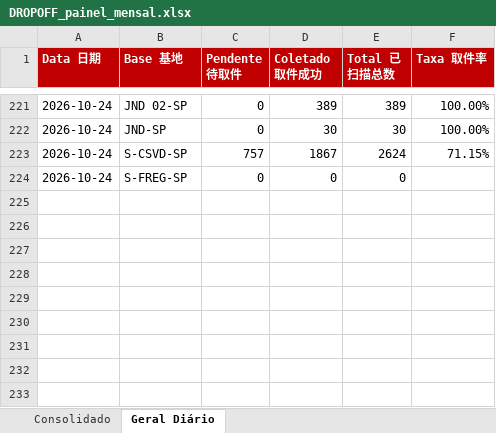
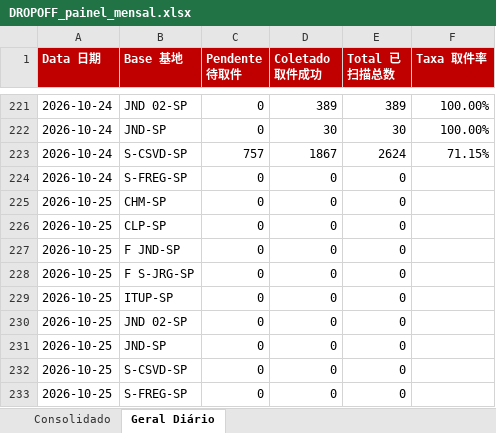
Before and after one commit to guiisilva18-cpu/automacao-pickup-dropoff, an Excel workbook: output/DROPOFF_painel_mensal.xlsx, sheet Geral Diário, drawn as a sheet; only a part is shown, gaps mark what is left out; values as stored, in another font and other column widths than the file's, no borders; the diff names each change by its address in the sheet, - before the commit and + after, or states it on an @@ line.

```diff
--- a/output/DROPOFF_painel_mensal.xlsx (sheet Geral Diário)
+++ b/output/DROPOFF_painel_mensal.xlsx (sheet Geral Diário)
+row 225: 2026-10-25 | CHM-SP | 0 | 0 | 0
+row 226: 2026-10-25 | CLP-SP | 0 | 0 | 0
+row 227: 2026-10-25 | F JND-SP | 0 | 0 | 0
+row 228: 2026-10-25 | F S-JRG-SP | 0 | 0 | 0
+row 229: 2026-10-25 | ITUP-SP | 0 | 0 | 0
+row 230: 2026-10-25 | JND 02-SP | 0 | 0 | 0
+row 231: 2026-10-25 | JND-SP | 0 | 0 | 0
+row 232: 2026-10-25 | S-CSVD-SP | 0 | 0 | 0
+row 233: 2026-10-25 | S-FREG-SP | 0 | 0 | 0
```
Also changed, not shown: output/DROPOFF_diario.xlsx, 1 other file.
